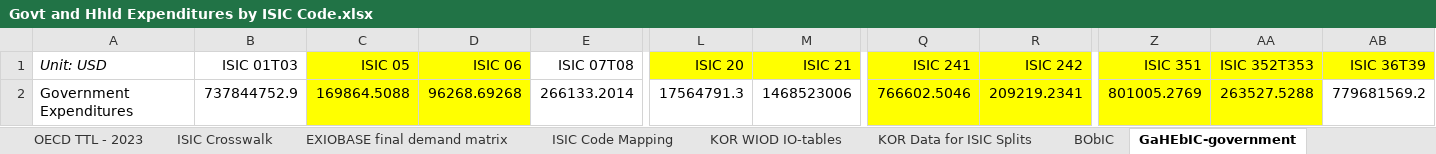
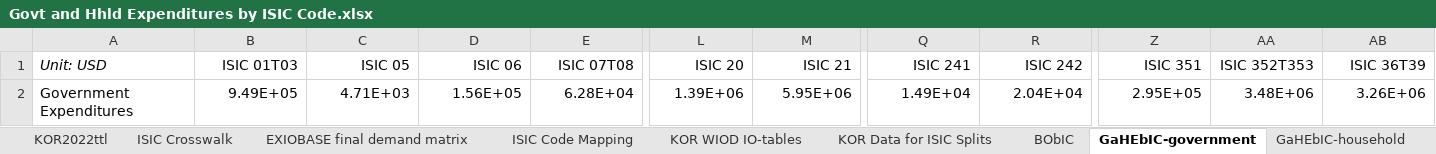
Before and after one commit to EnergyInnovation/eps-southkorea, an Excel workbook: InputData/io-model/GaHEbIC/Govt and Hhld Expenditures by ISIC Code.xlsx, sheet GaHEbIC-government, drawn as a sheet; only a part is shown, gaps mark what is left out; values as stored, in another font and other column widths than the file's, no borders; removed rows and columns are numbered as before the commit, all else as after; rows hold the shown columns only; the diff names each change by its address in the sheet, - before the commit and + after, or states it on an @@ line.

```diff
--- a/InputData/io-model/GaHEbIC/Govt and Hhld Expenditures by ISIC Code.xlsx (sheet GaHEbIC-government)
+++ b/InputData/io-model/GaHEbIC/Govt and Hhld Expenditures by ISIC Code.xlsx (sheet GaHEbIC-government)
+sheet tab: KOR2022ttl
-C1:D1 fill: #FFFF00
+C1:D1 fill: none
-L1:M1 fill: #FFFF00
+L1:M1 fill: none
-Q1:R1 fill: #FFFF00
+Q1:R1 fill: none
-Z1:AB1 fill: #FFFF00
+Z1:AB1 fill: none
-row 2: Government Expenditures | 737844752.9 | 169864.5088 | 96268.69268 | 266133.2014 | 17564791.3 | 1468523006 | 766602.5046 | 209219.2341 | 801005.2769 | 263527.5288 | 779681569.2
+row 2: Government Expenditures | 9.49E+05 | 4.71E+03 | 1.56E+05 | 6.28E+04 | 1.39E+06 | 5.95E+06 | 1.49E+04 | 2.04E+04 | 2.95E+05 | 3.48E+06 | 3.26E+06
```
Also changed, not shown: sheet BObIC, sheet GaHEbIC-household, sheet About, InputData/io-model/BObIC/BAU Output by ISIC Code.xlsx, 11 other files.
